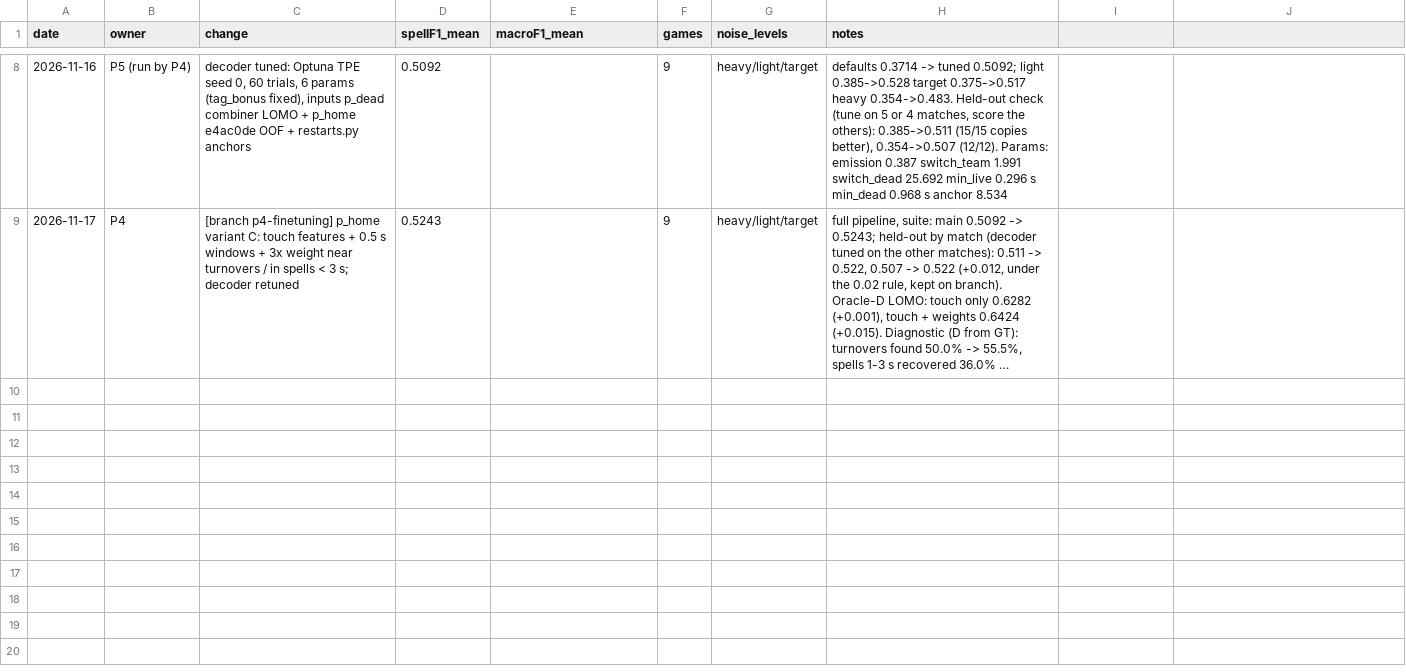
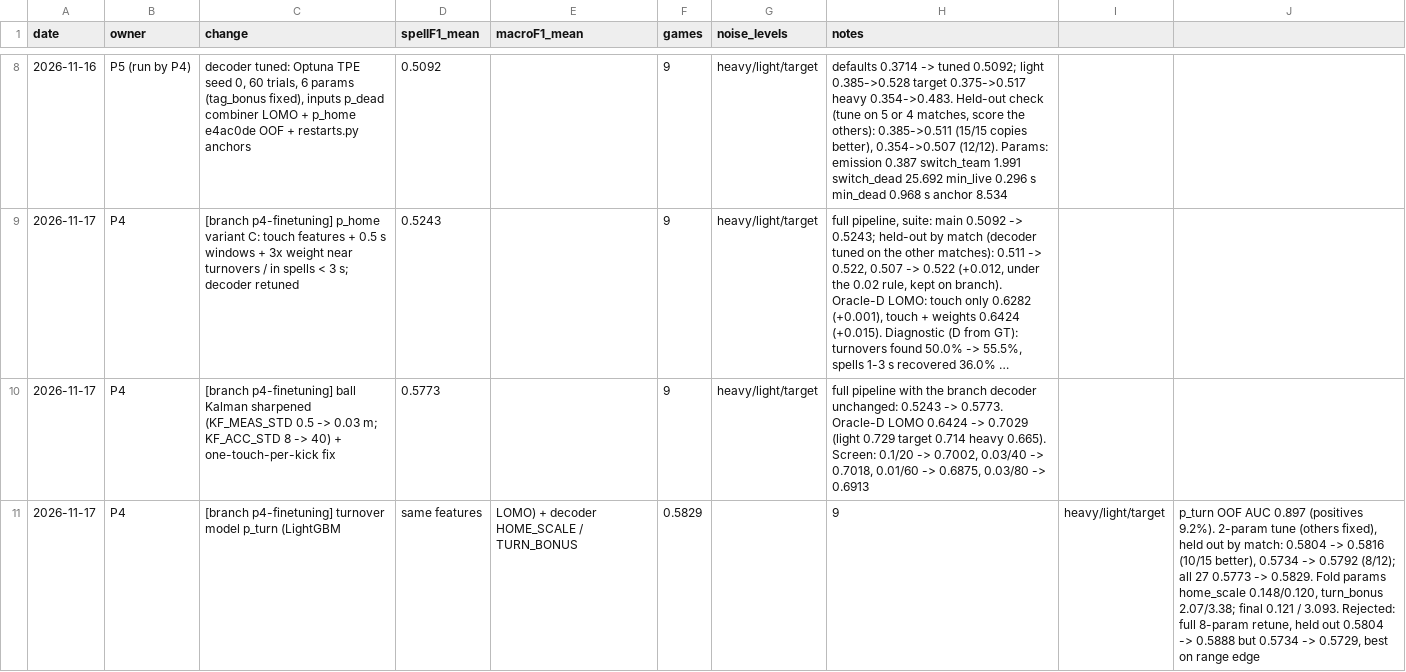
Before and after one commit to cristabacaru/mtah-manita, a CSV file: experiments.csv, drawn as a sheet; only a part is shown, gaps mark what is left out; long unchanged cells end in …; the diff names each change by its address in the sheet, - before the commit and + after, or states it on an @@ line.

```diff
--- a/experiments.csv
+++ b/experiments.csv
+row 10: 2026-11-17 | P4 | [branch p4-finetuning] ball Kalman sharpened (KF_MEAS_STD 0.5 -> 0.03 m; KF_ACC_STD 8 -> 40) + one-touch-per-kick fix | 0.5773 |  | 9 | heavy/light/target | full pipeline with the branch decoder unchanged: 0.5243 -> 0.5773. Oracle-D LOMO 0.6424 -> 0.7029 (light 0.729 target 0.714 heavy 0.665). Screen: 0.1/20 -> 0.7002, 0.03/40 -> 0.7018, 0.01/60 -> 0.6875, 0.03/80 -> 0.6913
+row 11: 2026-11-17 | P4 | [branch p4-finetuning] turnover model p_turn (LightGBM | same features | LOMO) + decoder HOME_SCALE / TURN_BONUS | 0.5829 |  | 9 | heavy/light/target | p_turn OOF AUC 0.897 (positives 9.2%). 2-param tune (others fixed), held out by match: 0.5804 -> 0.5816 (10/15 better), 0.5734 -> 0.5792 (8/12); all 27 0.5773 -> 0.5829. Fold params home_scale 0.148/0.120, turn_bonus 2.07/3.38; final 0.121 / 3.093. Rejected: full 8-param retune, held out 0.5804 -> 0.5888 but 0.5734 -> 0.5729, best on range edge
```
Also changed, not shown: 11 other files.
